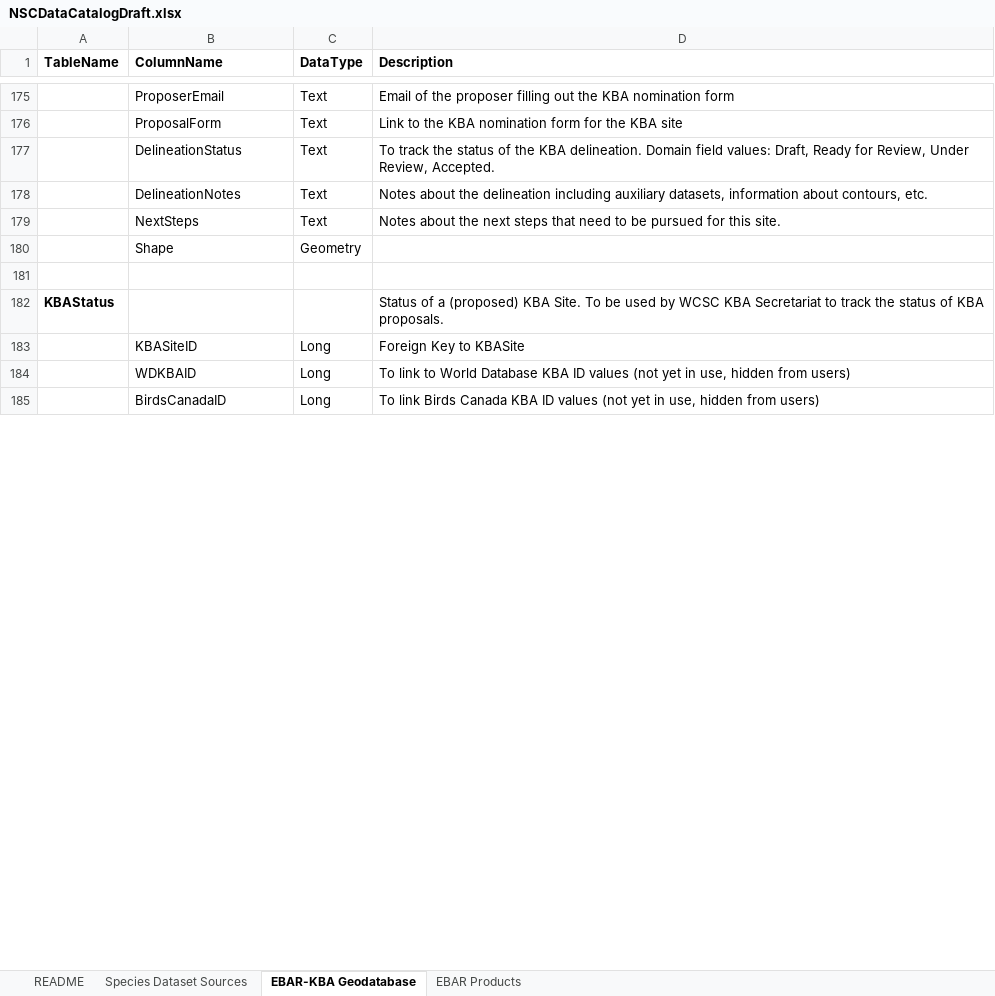
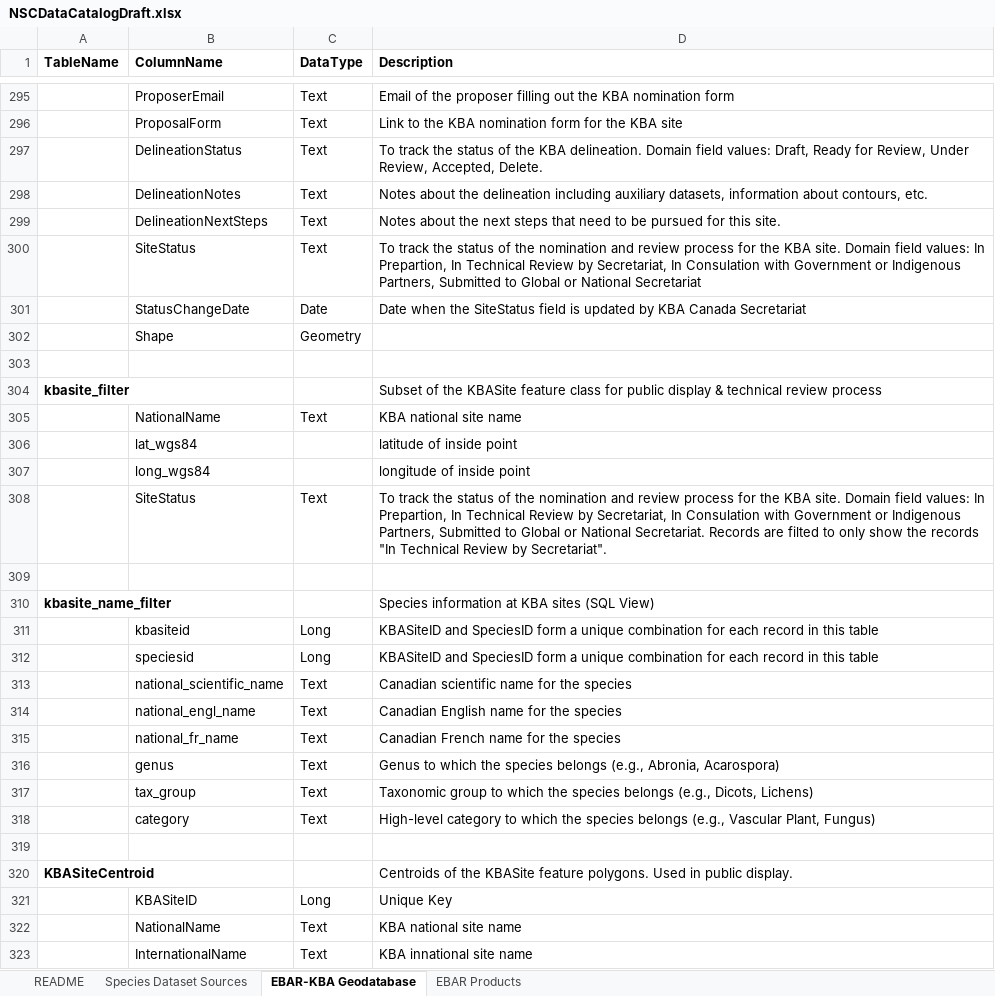
Before and after one commit to NatureServe-Canada/EBARTools, an Excel workbook: docs/NSCDataCatalogDraft.xlsx, sheet EBAR-KBA Geodatabase, drawn as a sheet; only a part is shown, gaps mark what is left out; values as stored, in another font and other column widths than the file's, no borders; removed rows and columns are numbered as before the commit, all else as after; the diff covers the shown part only; the diff names each change by its address in the sheet, - before the commit and + after, or states it on an @@ line.

```diff
--- a/docs/NSCDataCatalogDraft.xlsx (sheet EBAR-KBA Geodatabase)
+++ b/docs/NSCDataCatalogDraft.xlsx (sheet EBAR-KBA Geodatabase)
-D297 (Description): …Under Review, Accepted.
+D297 (Description): …Under Review, Accepted, Delete.
-B299 (ColumnName): NextSteps
+B299 (ColumnName): DelineationNextSteps
+row 300:  | SiteStatus | Text | To track the status of the nomination and review process for the KBA site. Domain field values: In Prepartion, In Technical Review by Secretariat, In Consulation with Government or Indigenous Partners, Submitted to Global or National Secretariat
+row 301:  | StatusChangeDate | Date | Date when the SiteStatus field is updated by KBA Canada Secretariat
-row 182: KBAStatus |  |  | Status of a (proposed) KBA Site. To be used by WCSC KBA Secretariat to track the status of KBA proposals.
-row 183:  | KBASiteID | Long | Foreign Key to KBASite
+row 304: kbasite_filter |  |  | Subset of the KBASite feature class for public display & technical review process
+row 305:  | NationalName | Text | KBA national site name
+row 306:  | lat_wgs84 |  | latitude of inside point
+row 307:  | long_wgs84 |  | longitude of inside point
+row 308:  | SiteStatus | Text | To track the status of the nomination and review process for the KBA site. Domain field values: In Prepartion, In Technical Review by Secretariat, In Consulation with Government or Indigenous Partners, Submitted to Global or National Secretariat. Records are filted to only show the records "In Technical Review by Secretariat".
-row 309:  | WDKBAID | Long | To link to World Database KBA ID values (not yet in use, hidden from users)
+row 309: (empty)
+row 310: kbasite_name_filter |  |  | Species information at KBA sites (SQL View)
+row 311:  | kbasiteid | Long | KBASiteID and SpeciesID form a unique combination for each record in this table
+row 312:  | speciesid | Long | KBASiteID and SpeciesID form a unique combination for each record in this table
+row 313:  | national_scientific_name | Text | Canadian scientific name for the species
+row 314:  | national_engl_name | Text | Canadian English name for the species
+row 315:  | national_fr_name | Text | Canadian French name for the species
+row 316:  | genus | Text | Genus to which the species belongs (e.g., Abronia, Acarospora)
+row 317:  | tax_group | Text | Taxonomic group to which the species belongs (e.g., Dicots, Lichens)
+row 318:  | category | Text | High-level category to which the species belongs (e.g., Vascular Plant, Fungus)
-row 319:  | BirdsCanadaID | Long | To link Birds Canada KBA ID values (not yet in use, hidden from users)
+row 319: (empty)
+row 320: KBASiteCentroid |  |  | Centroids of the KBASite feature polygons. Used in public display.
+row 321:  | KBASiteID | Long | Unique Key
+row 322:  | NationalName | Text | KBA national site name
+row 323:  | InternationalName | Text | KBA innational site name
```
Also changed, not shown: 163 added rows, 18 removed rows, 2 moved rows and 67 edited cells elsewhere in this sheet, sheet Species Dataset Sources, sheet EBAR Products, docs/PresenceRules.xlsx, 7 other files.
